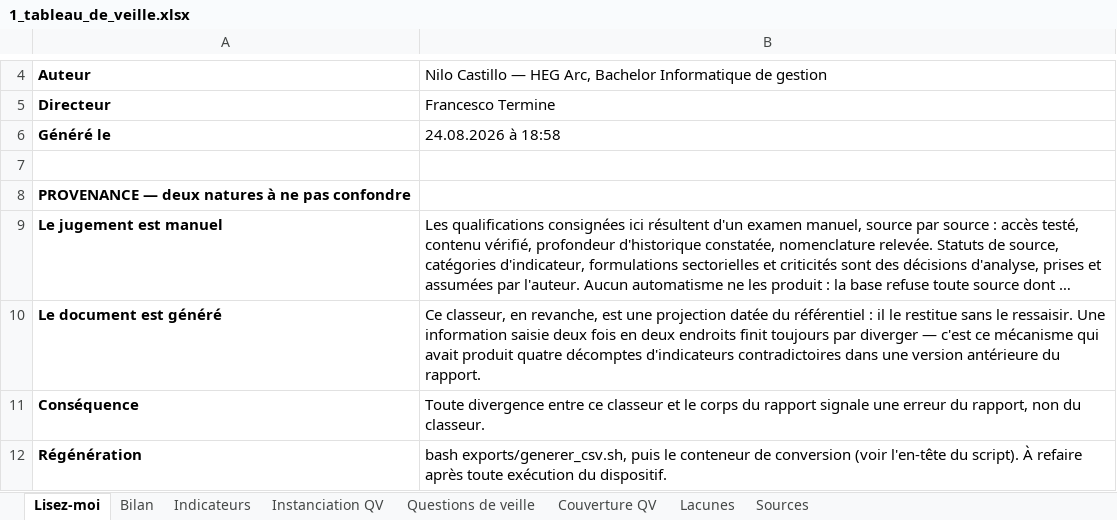
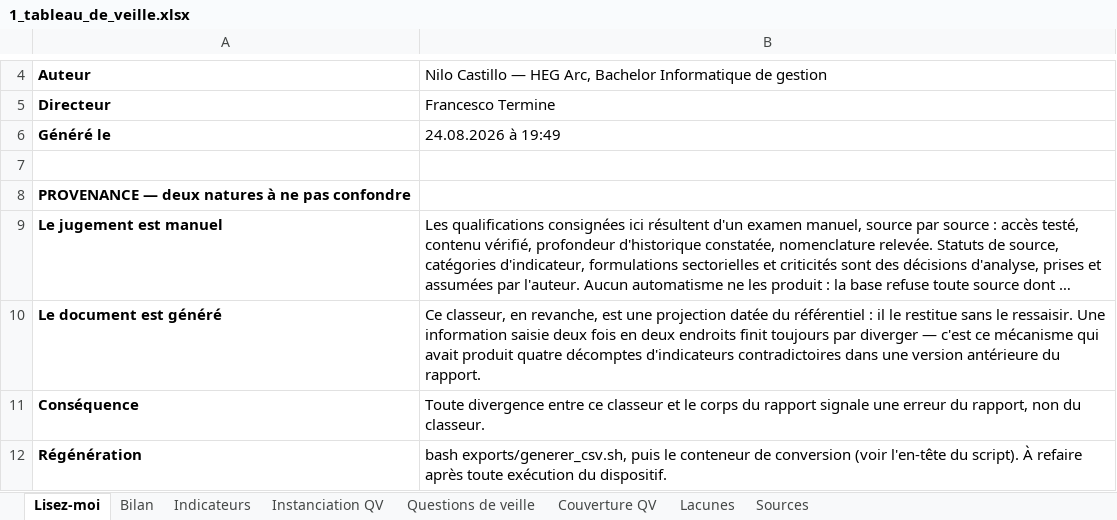
Before and after one commit to lonix26/tb-veille-prototype, an Excel workbook: exports/1_tableau_de_veille.xlsx, sheet Lisez-moi, drawn as a sheet; only a part is shown, gaps mark what is left out; long unchanged cells end in …; values as stored, in another font and other column widths than the file's, no borders; the diff names each change by its address in the sheet, - before the commit and + after, or states it on an @@ line.

```diff
--- a/exports/1_tableau_de_veille.xlsx (sheet Lisez-moi)
+++ b/exports/1_tableau_de_veille.xlsx (sheet Lisez-moi)
-B6: 24.08.2026 à 18:58
+B6: 24.08.2026 à 19:49
```
Also changed, not shown: sheet Indicateurs, 32 other files.
